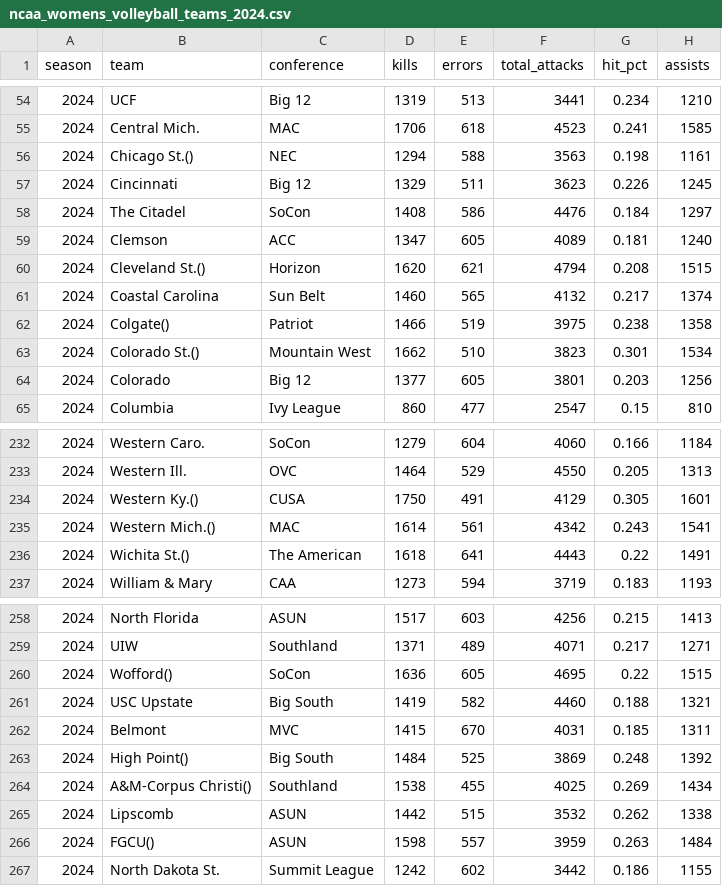
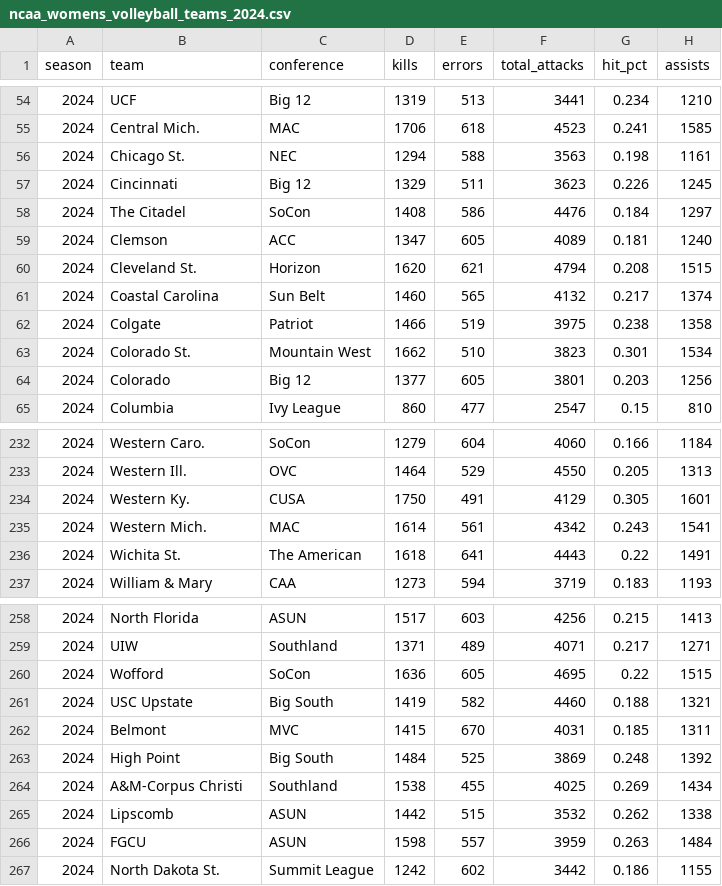
Before and after one commit to mattwaite/mattwaite.github.io, a CSV file: sportsdatafiles/ncaa_womens_volleyball_teams_2024.csv, drawn as a sheet; only a part is shown, gaps mark what is left out; the diff covers the shown part only; the diff names each change by its address in the sheet, - before the commit and + after, or states it on an @@ line.

Commit message:
Update ncaa_womens_volleyball_teams_2024.csv

```diff
--- a/sportsdatafiles/ncaa_womens_volleyball_teams_2024.csv
+++ b/sportsdatafiles/ncaa_womens_volleyball_teams_2024.csv
-B56 (team): Chicago St.()
+B56 (team): Chicago St.
-B60 (team): Cleveland St.()
+B60 (team): Cleveland St.
-B62 (team): Colgate()
+B62 (team): Colgate
-B63 (team): Colorado St.()
+B63 (team): Colorado St.
-B234 (team): Western Ky.()
+B234 (team): Western Ky.
-B235 (team): Western Mich.()
+B235 (team): Western Mich.
-B236 (team): Wichita St.()
+B236 (team): Wichita St.
-B260 (team): Wofford()
+B260 (team): Wofford
-B263 (team): High Point()
+B263 (team): High Point
-B264 (team): A&M-Corpus Christi()
+B264 (team): A&M-Corpus Christi
-B266 (team): FGCU()
+B266 (team): FGCU
```
Also changed, not shown: 21 edited cells elsewhere in this file.
